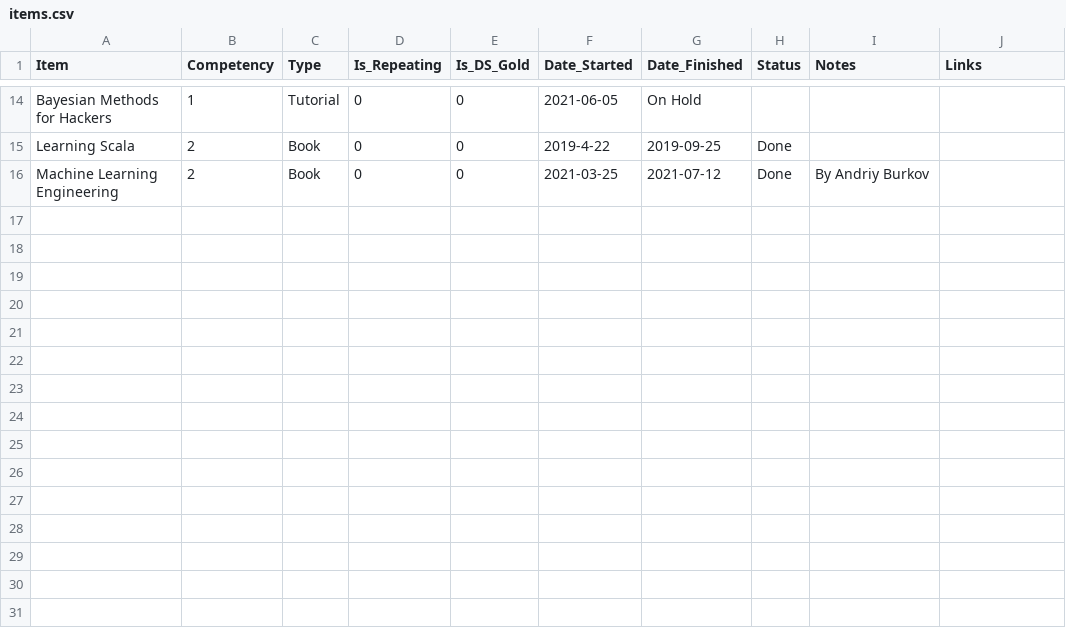
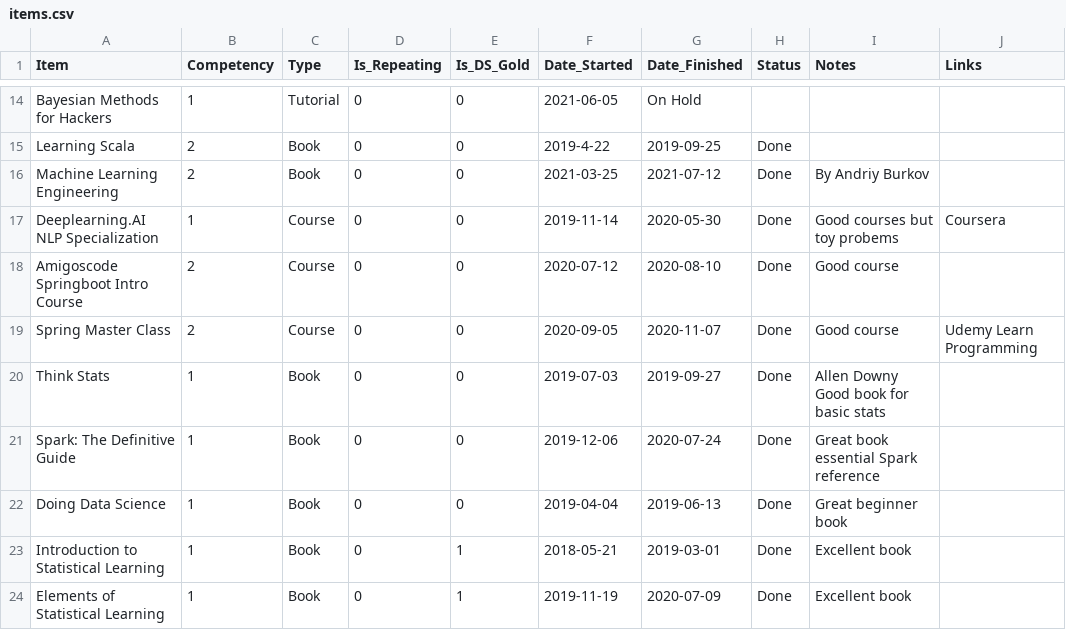
Before and after one commit to jeremymiller00/learning-map, a CSV file: data/items.csv, drawn as a sheet; only a part is shown, gaps mark what is left out.

Commit message:
Update items.csv

```diff
--- a/data/items.csv
+++ b/data/items.csv
@@ -16 +16,9 @@ Learning Scala,2,Book,0,0,2019-4-22,2019-09-25,Done,,
 Machine Learning Engineering,2,Book,0,0,2021-03-25,2021-07-12,Done,By Andriy Burkov,
+Deeplearning.AI NLP Specialization,1,Course,0,0,2019-11-14,2020-05-30,Done,Good courses but toy probems,Coursera
+Amigoscode Springboot Intro Course,2,Course,0,0,2020-07-12,2020-08-10,Done,Good course,
+Spring Master Class,2,Course,0,0,2020-09-05,2020-11-07,Done,Good course,Udemy Learn Programming
+Think Stats,1,Book,0,0,2019-07-03,2019-09-27,Done,Allen Downy Good book for basic stats,
+Spark: The Definitive Guide,1,Book,0,0,2019-12-06,2020-07-24,Done,Great book essential Spark reference,
+Doing Data Science,1,Book,0,0,2019-04-04,2019-06-13,Done,Great beginner book,
+Introduction to Statistical Learning,1,Book,0,1,2018-05-21,2019-03-01,Done,Excellent book,
+Elements of Statistical Learning,1,Book,0,1,2019-11-19,2020-07-09,Done,Excellent book,
```
